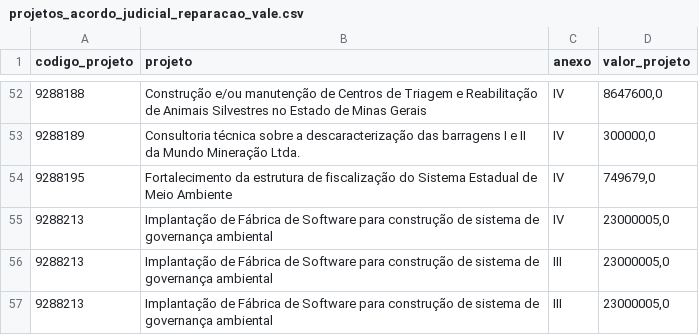
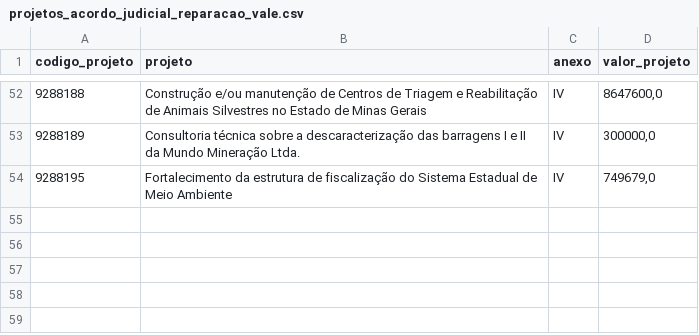
Before and after one commit to transparencia-mg/acordo-judicial-reparacao-vale-projetos, a CSV file: data/projetos_acordo_judicial_reparacao_vale.csv, drawn as a sheet; only a part is shown, gaps mark what is left out.

```diff
--- a/data/projetos_acordo_judicial_reparacao_vale.csv
+++ b/data/projetos_acordo_judicial_reparacao_vale.csv
@@ -54,4 +54 @@
 9288195;Fortalecimento da estrutura de fiscalização do Sistema Estadual de Meio Ambiente;IV;749679,0
-9288213;Implantação de Fábrica de Software para construção de sistema de governança ambiental;IV;23000005,0
-9288213;Implantação de Fábrica de Software para construção de sistema de governança ambiental;III;23000005,0
-9288213;Implantação de Fábrica de Software para construção de sistema de governança ambiental;III;23000005,0
```
Also changed, not shown: 1 other file.
